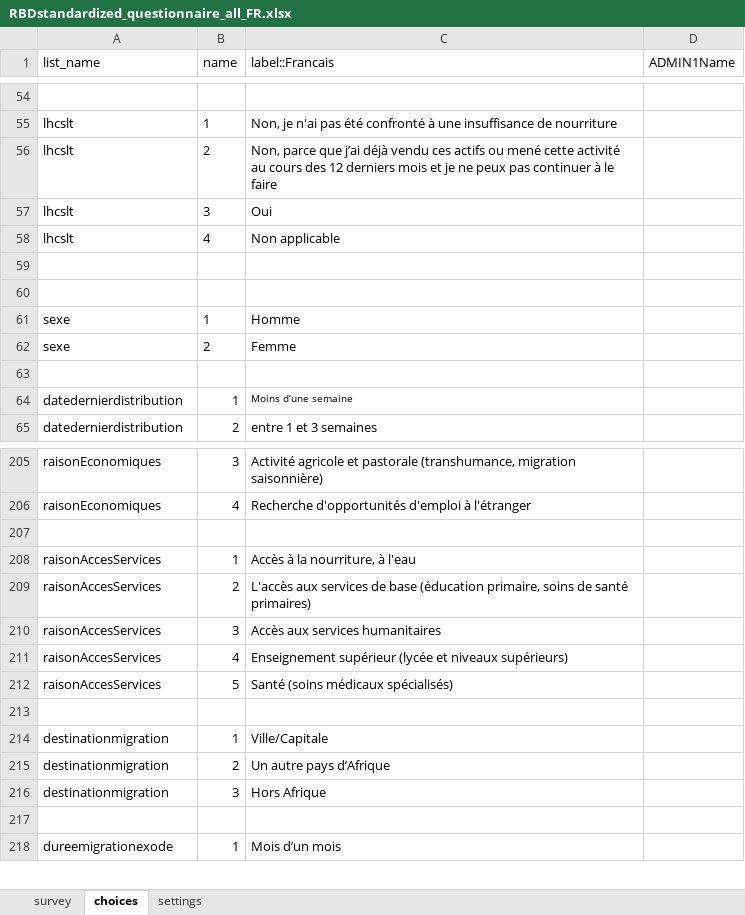
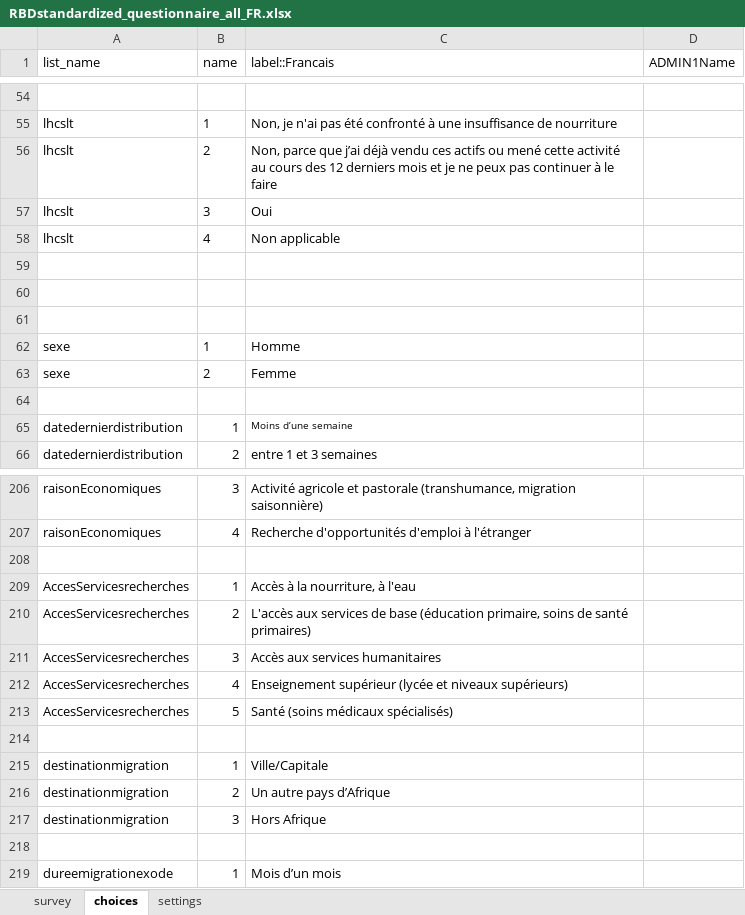
Before and after one commit to boubaseydi/RBD_Resilience_guide_FR, an Excel workbook: questionnaires/RBDstandardized_questionnaire_all_FR.xlsx, sheet choices, drawn as a sheet; only a part is shown, gaps mark what is left out; values as stored, in another font and other column widths than the file's, no borders; conditional formats not drawn; addresses are those after the commit; the diff covers the shown part only; the diff names each change by its address in the sheet, - before the commit and + after, or states it on an @@ line.

```diff
--- a/questionnaires/RBDstandardized_questionnaire_all_FR.xlsx (sheet choices)
+++ b/questionnaires/RBDstandardized_questionnaire_all_FR.xlsx (sheet choices)
+row 61: (empty)
-A209:A213 (list_name): raisonAccesServices
+A209:A213 (list_name): AccesServicesrecherches
```
Also changed, not shown: 35 added rows and 6 edited cells elsewhere in this sheet, sheet survey, questionnaires/RBDstandardized_questionnaire_resilience.xlsx, 2 other files.
